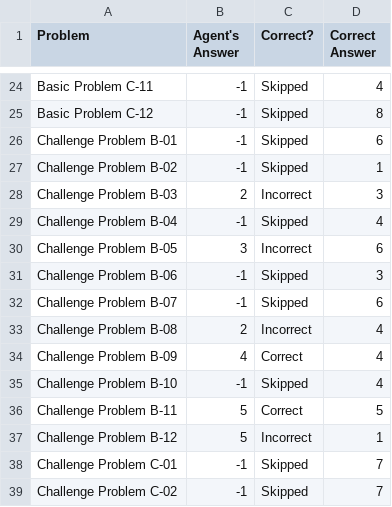
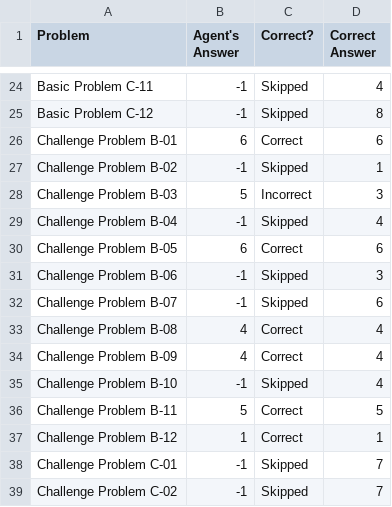
Before and after one commit to hysoftwareeng/Ravens-Progressive-Matrices-AI, a CSV file: ProblemResults.csv, drawn as a sheet; only a part is shown, gaps mark what is left out.

```diff
--- a/ProblemResults.csv
+++ b/ProblemResults.csv
@@ -25,10 +25,10 @@ Basic Problem C-11,-1,Skipped,4
 Basic Problem C-12,-1,Skipped,8
-Challenge Problem B-01,-1,Skipped,6
+Challenge Problem B-01,6,Correct,6
 Challenge Problem B-02,-1,Skipped,1
-Challenge Problem B-03,2,Incorrect,3
+Challenge Problem B-03,5,Incorrect,3
 Challenge Problem B-04,-1,Skipped,4
-Challenge Problem B-05,3,Incorrect,6
+Challenge Problem B-05,6,Correct,6
 Challenge Problem B-06,-1,Skipped,3
 Challenge Problem B-07,-1,Skipped,6
-Challenge Problem B-08,2,Incorrect,4
+Challenge Problem B-08,4,Correct,4
 Challenge Problem B-09,4,Correct,4
@@ -36,3 +36,3 @@ Challenge Problem B-10,-1,Skipped,4
 Challenge Problem B-11,5,Correct,5
-Challenge Problem B-12,5,Incorrect,1
+Challenge Problem B-12,1,Correct,1
 Challenge Problem C-01,-1,Skipped,7
```
Also changed, not shown: AgentAnswers.csv, 3 other files.
